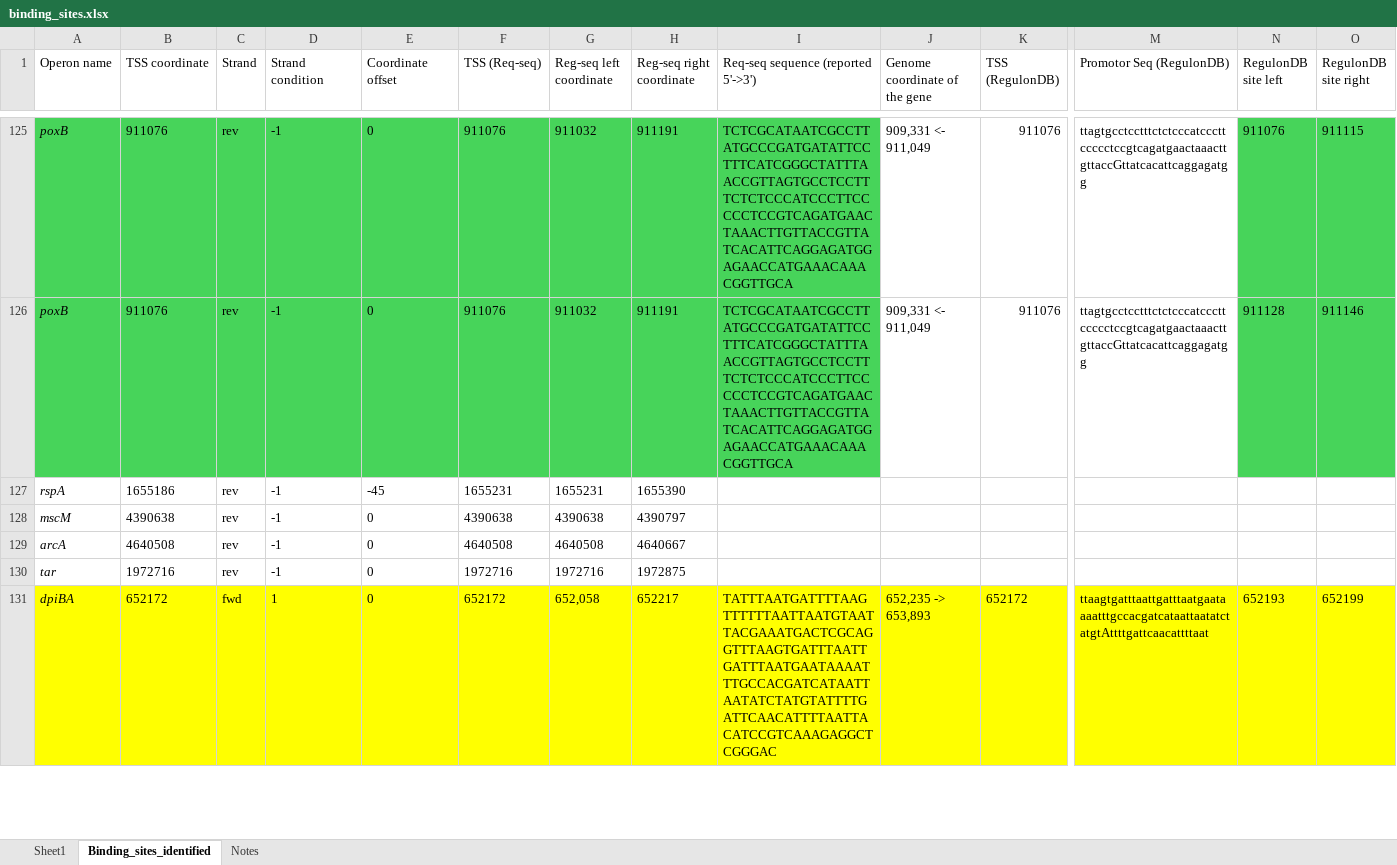
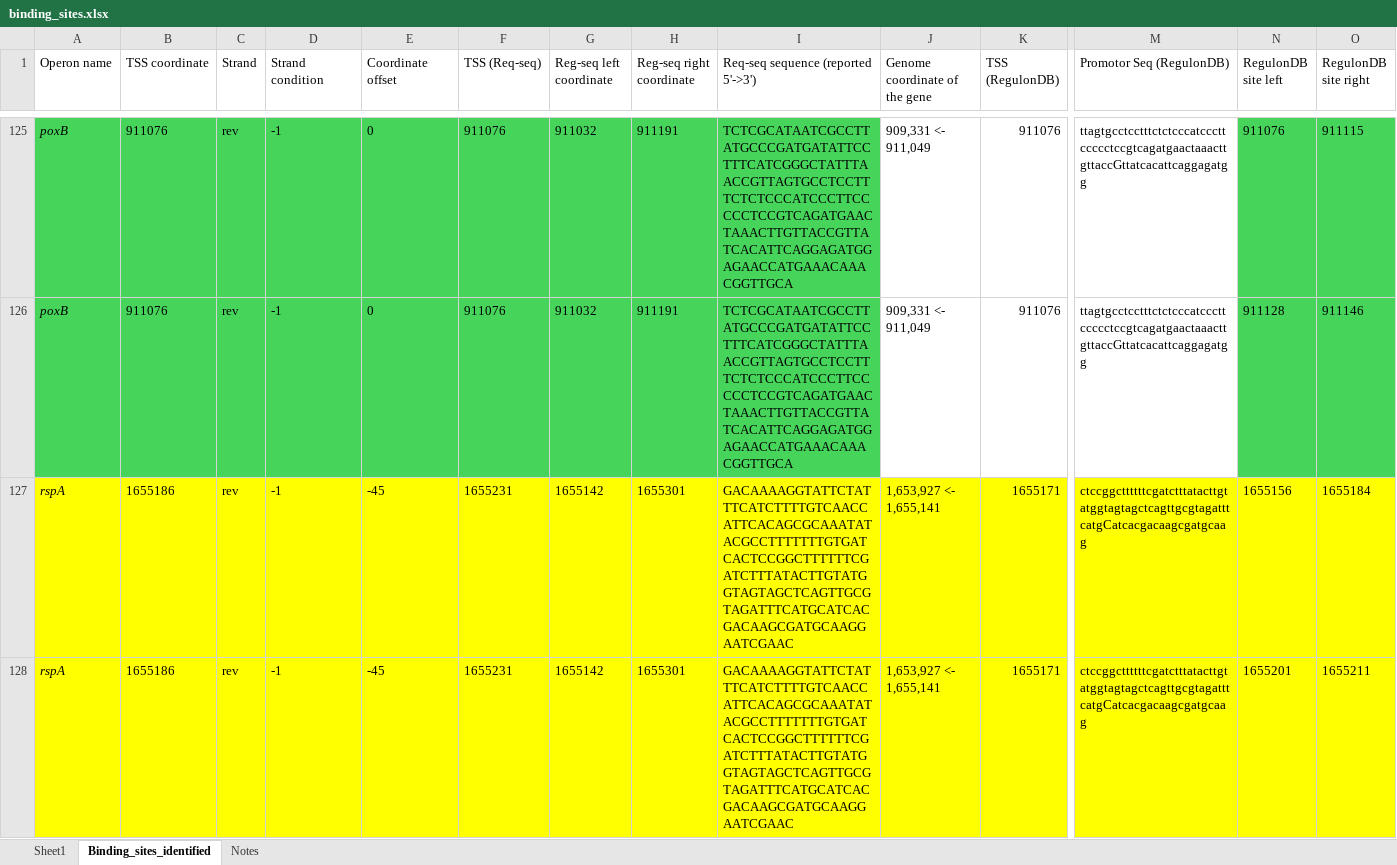
Before and after one commit to armankarshenas/DARSI, an Excel workbook: data/binding_sites.xlsx, sheet Binding_sites_identified, drawn as a sheet; only a part is shown, gaps mark what is left out; the shorter side is filled out with more unchanged rows; values as stored, in another font and other column widths than the file's, no borders; removed rows and columns are numbered as before the commit, all else as after; rows hold the shown columns only; the diff covers the shown part only; the diff names each change by its address in the sheet, - before the commit and + after, or states it on an @@ line.

```diff
--- a/data/binding_sites.xlsx (sheet Binding_sites_identified)
+++ b/data/binding_sites.xlsx (sheet Binding_sites_identified)
-row 127: rspA | 1655186 | rev | -1 | -45 | 1655231 | 1655231 | 1655390
-row 128: mscM | 4390638 | rev | -1 | 0 | 4390638 | 4390638 | 4390797
-row 129: arcA | 4640508 | rev | -1 | 0 | 4640508 | 4640508 | 4640667
+row 127: rspA | 1655186 | rev | -1 | -45 | 1655231 | 1655142 | 1655301 | GACAAAAGGTATTCTATTTCATCTTTTGTCAACCATTCACAGCGCAAATATACGCCTTTTTTTGTGATCACTCCGGCTTTTTTCGATCTTTATACTTGTATGGTAGTAGCTCAGTTGCGTAGATTTCATGCATCACGACAAGCGATGCAAGGAATCGAAC | 1,653,927 <- 1,655,141 | 1655171 | ctccggcttttttcgatctttatacttgtatggtagtagctcagttgcgtagatttcatgCatcacgacaagcgatgcaag | 1655156 | 1655184
+row 128: rspA | 1655186 | rev | -1 | -45 | 1655231 | 1655142 | 1655301 | GACAAAAGGTATTCTATTTCATCTTTTGTCAACCATTCACAGCGCAAATATACGCCTTTTTTTGTGATCACTCCGGCTTTTTTCGATCTTTATACTTGTATGGTAGTAGCTCAGTTGCGTAGATTTCATGCATCACGACAAGCGATGCAAGGAATCGAAC | 1,653,927 <- 1,655,141 | 1655171 | ctccggcttttttcgatctttatacttgtatggtagtagctcagttgcgtagatttcatgCatcacgacaagcgatgcaag | 1655201 | 1655211
```
Also changed, not shown: 6 added rows, 1 removed row and 4 edited cells elsewhere in this sheet, formulas that keep their value, 9 other files.
